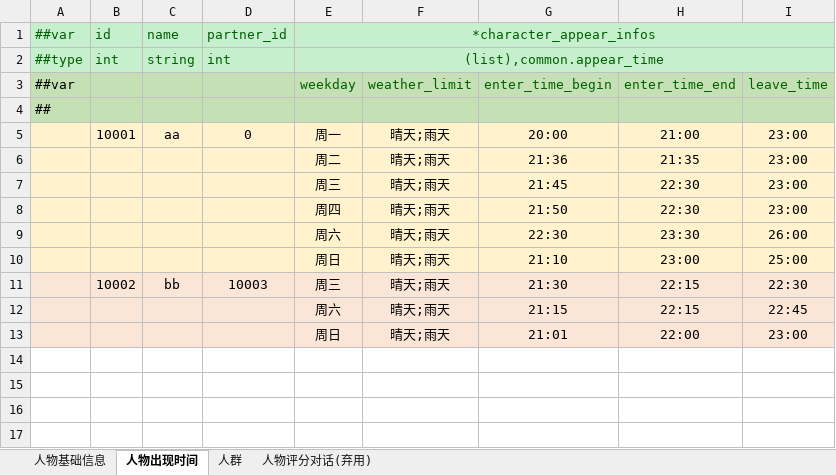
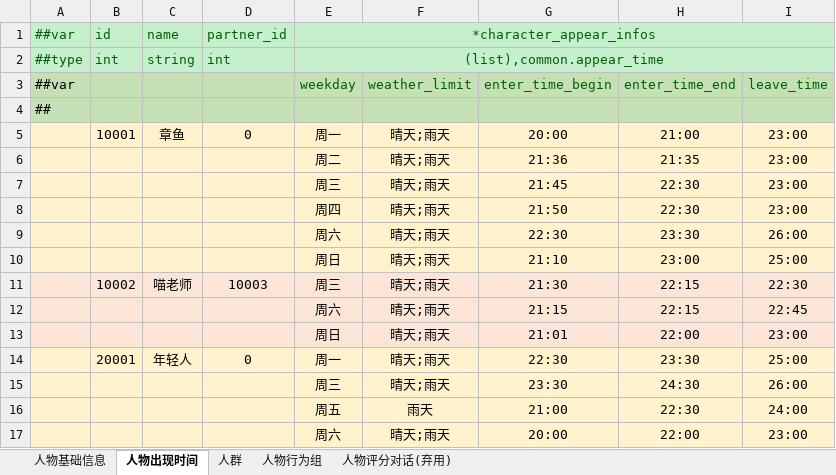
Before and after one commit to zhangyile1991911/ProjectX, an Excel workbook: DataConfig/Datas/character.xlsx, sheet 人物出现时间, drawn as a sheet; values as stored, in another font and other column widths than the file's, no borders; the diff names each change by its address in the sheet, - before the commit and + after, or states it on an @@ line.

```diff
--- a/DataConfig/Datas/character.xlsx (sheet 人物出现时间)
+++ b/DataConfig/Datas/character.xlsx (sheet 人物出现时间)
+sheet tab: 人物行为组
-C5: aa
+C5: 章鱼
-C11: bb
+C11: 喵老师
+row 14:  | 20001 | 年轻人 | 0 | 周一 | 晴天;雨天 | 22:30 | 23:30 | 25:00
+row 15:  |  |  |  | 周三 | 晴天;雨天 | 23:30 | 24:30 | 26:00
+row 16:  |  |  |  | 周五 | 雨天 | 21:00 | 22:30 | 24:00
+row 17:  |  |  |  | 周六 | 晴天;雨天 | 20:00 | 22:00 | 23:00
```
Also changed, not shown: sheet 人物基础信息, DataConfig/Datas/__beans__.xlsx, DataConfig/Datas/__enums__.xlsx, 54 other files.
